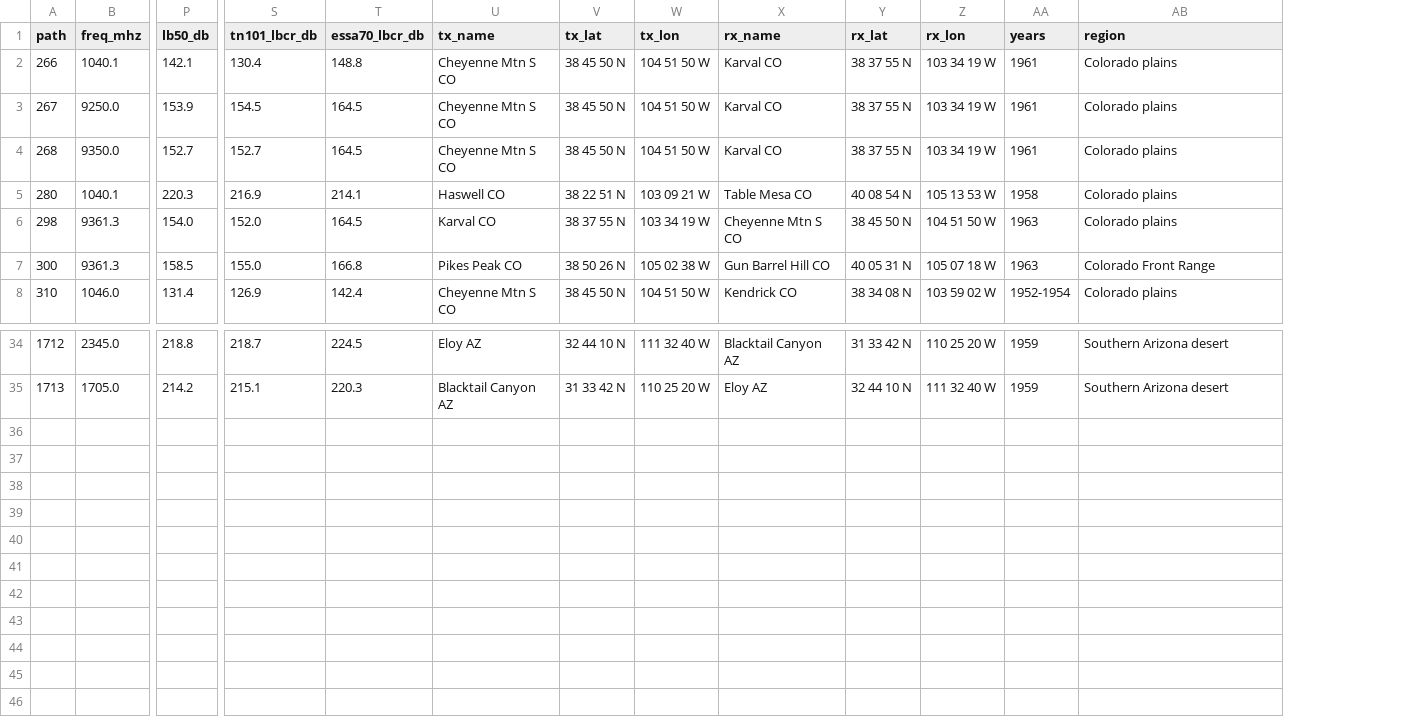
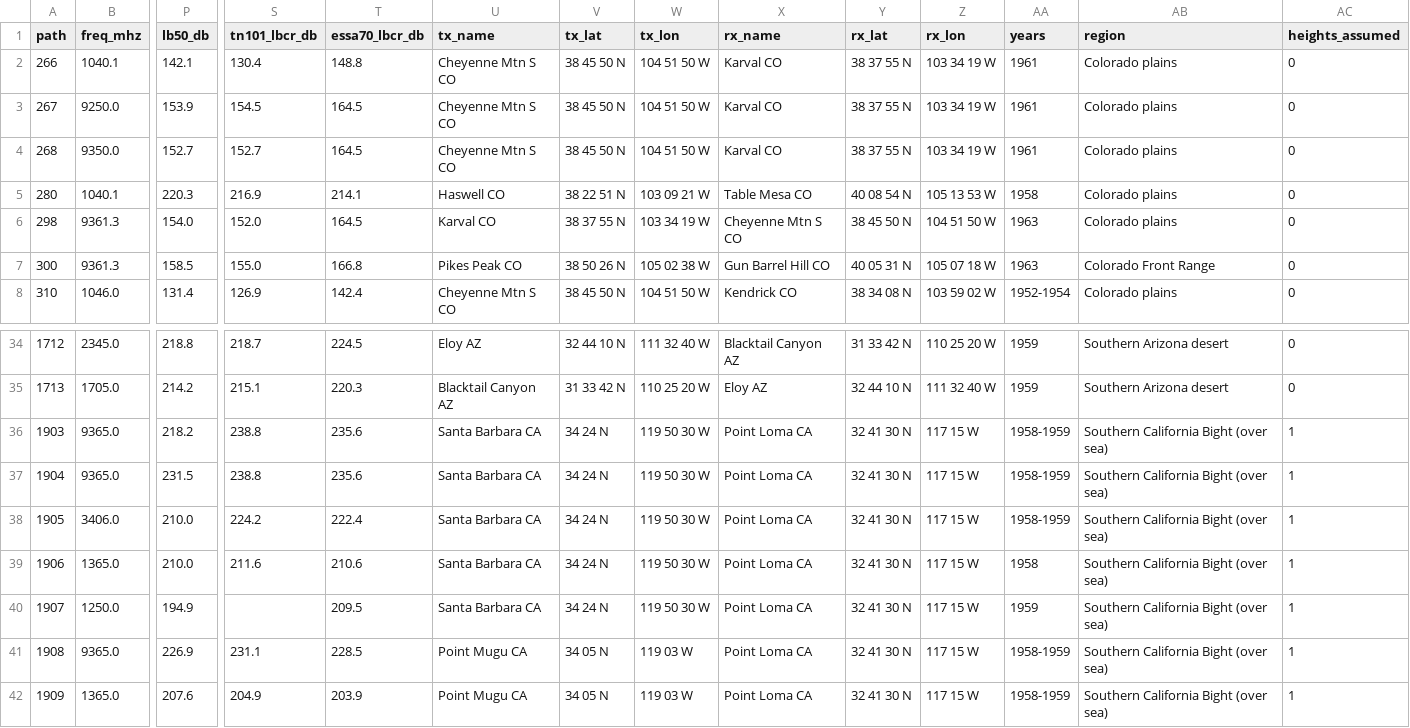
Before and after one commit to nicklasorte/matlab_itm, a CSV file: docs/model_comparison/data/trer16_us_paths.csv, drawn as a sheet; only a part is shown, gaps mark what is left out; rows hold the shown columns only; the diff names each change by its address in the sheet, - before the commit and + after, or states it on an @@ line.

```diff
--- a/docs/model_comparison/data/trer16_us_paths.csv
+++ b/docs/model_comparison/data/trer16_us_paths.csv
+column AC (heights_assumed), rows 2-8: all 0; rows 34-35: 0 | 0
+row 36: 1903 | 9365.0 | 218.2 | 238.8 | 235.6 | Santa Barbara CA | 34 24 N | 119 50 30 W | Point Loma CA | 32 41 30 N | 117 15 W | 1958-1959 | Southern California Bight (over sea) | 1
+row 37: 1904 | 9365.0 | 231.5 | 238.8 | 235.6 | Santa Barbara CA | 34 24 N | 119 50 30 W | Point Loma CA | 32 41 30 N | 117 15 W | 1958-1959 | Southern California Bight (over sea) | 1
+row 38: 1905 | 3406.0 | 210.0 | 224.2 | 222.4 | Santa Barbara CA | 34 24 N | 119 50 30 W | Point Loma CA | 32 41 30 N | 117 15 W | 1958-1959 | Southern California Bight (over sea) | 1
+row 39: 1906 | 1365.0 | 210.0 | 211.6 | 210.6 | Santa Barbara CA | 34 24 N | 119 50 30 W | Point Loma CA | 32 41 30 N | 117 15 W | 1958 | Southern California Bight (over sea) | 1
+row 40: 1907 | 1250.0 | 194.9 |  | 209.5 | Santa Barbara CA | 34 24 N | 119 50 30 W | Point Loma CA | 32 41 30 N | 117 15 W | 1959 | Southern California Bight (over sea) | 1
+row 41: 1908 | 9365.0 | 226.9 | 231.1 | 228.5 | Point Mugu CA | 34 05 N | 119 03 W | Point Loma CA | 32 41 30 N | 117 15 W | 1958-1959 | Southern California Bight (over sea) | 1
+row 42: 1909 | 1365.0 | 207.6 | 204.9 | 203.9 | Point Mugu CA | 34 05 N | 119 03 W | Point Loma CA | 32 41 30 N | 117 15 W | 1958-1959 | Southern California Bight (over sea) | 1
```
Also changed, not shown: 2 other files.
